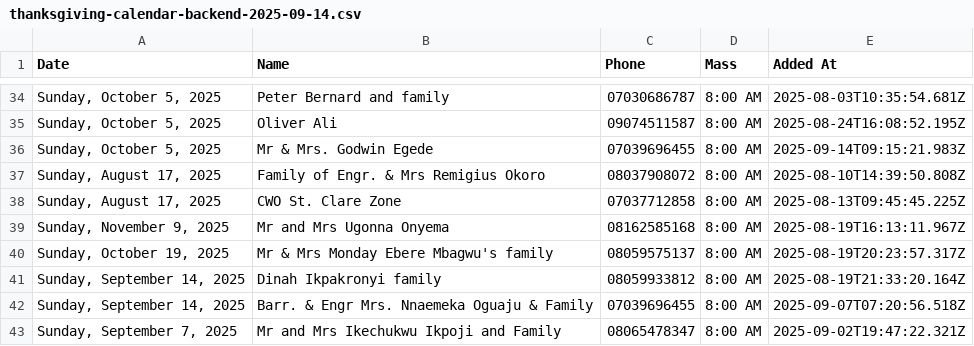
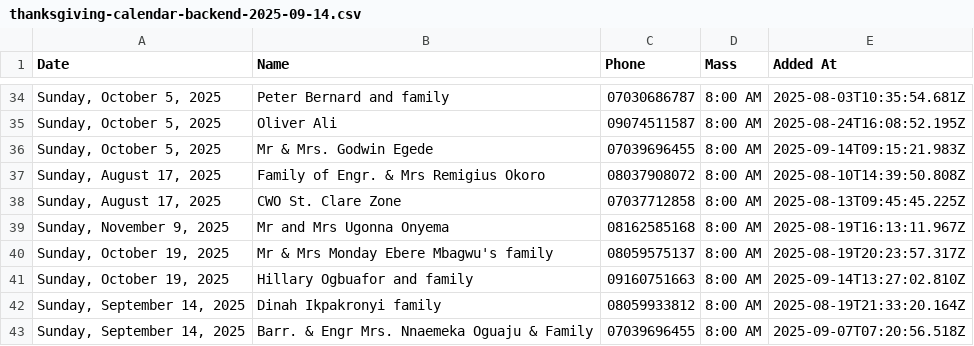
Before and after one commit to Engr-Zeus/family-harvest-vercel, a CSV file: thanksgiving-calendar-backend-2025-09-14.csv, drawn as a sheet; only a part is shown, gaps mark what is left out; the shorter side is filled out with more unchanged rows.

Commit message:
Update backend CSV: Hillary Ogbuafor and family added to 2025-10-19

```diff
--- a/thanksgiving-calendar-backend-2025-09-14.csv
+++ b/thanksgiving-calendar-backend-2025-09-14.csv
@@ -40,2 +40,3 @@ Date,Name,Phone,Mass,Added At
 "Sunday, October 19, 2025","Mr  & Mrs Monday Ebere Mbagwu's family","08059575137","8:00 AM","2025-08-19T20:23:57.317Z"
+"Sunday, October 19, 2025","Hillary Ogbuafor and family","09160751663","8:00 AM","2025-09-14T13:27:02.810Z"
 "Sunday, September 14, 2025","Dinah Ikpakronyi family","08059933812","8:00 AM","2025-08-19T21:33:20.164Z"
```
